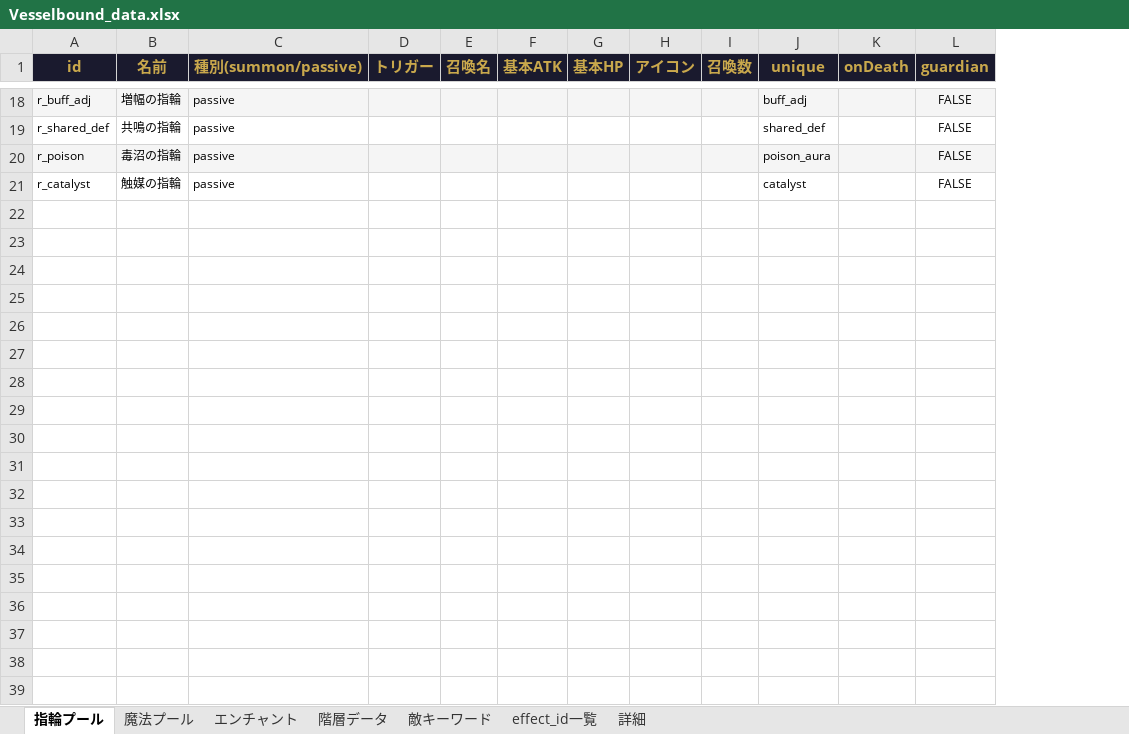
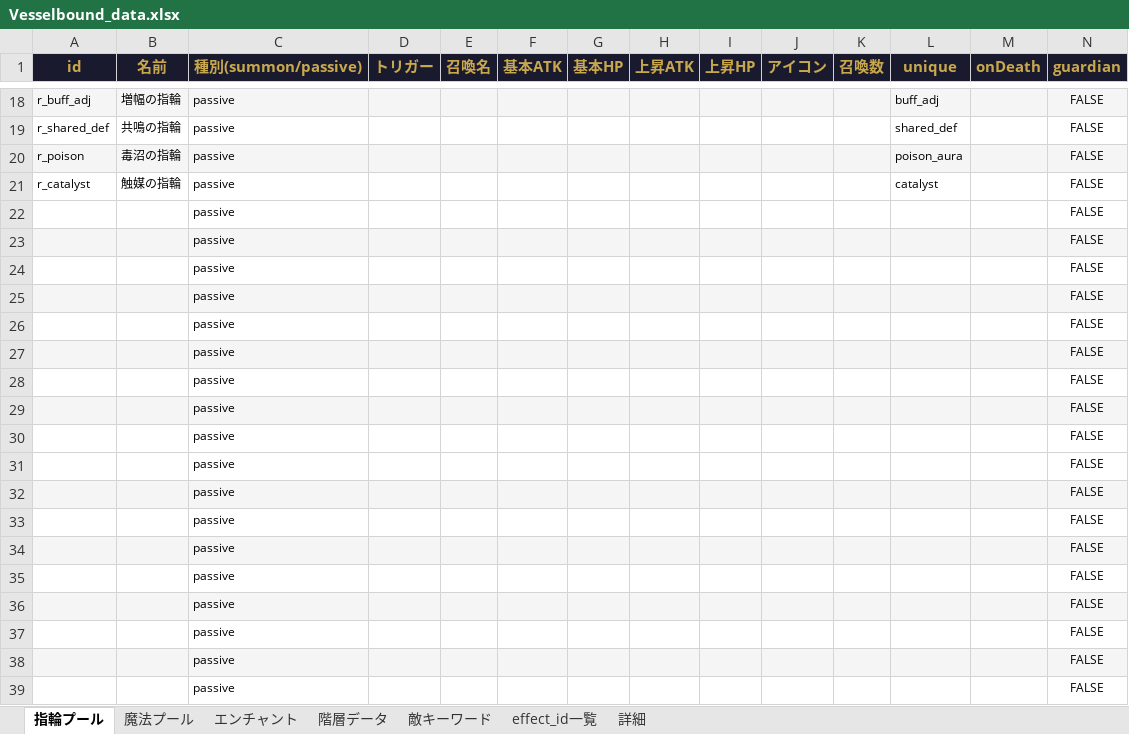
Before and after one commit to Yuki-fa/Vesselbound, an Excel workbook: js/Vesselbound_data.xlsx, sheet 指輪プール, drawn as a sheet; only a part is shown, gaps mark what is left out; values as stored, in another font and other column widths than the file's, no borders; charts and pictures not drawn; rows hold the shown columns only; the diff covers the shown part only; the diff names each change by its address in the sheet, - before the commit and + after, or states it on an @@ line.

```diff
--- a/js/Vesselbound_data.xlsx (sheet 指輪プール)
+++ b/js/Vesselbound_data.xlsx (sheet 指輪プール)
+column H (上昇ATK), empty
+column I (上昇HP), empty
+row 22:  |  | passive |  |  |  |  |  |  |  |  |  |  | FALSE
+row 23:  |  | passive |  |  |  |  |  |  |  |  |  |  | FALSE
+row 24:  |  | passive |  |  |  |  |  |  |  |  |  |  | FALSE
+row 25:  |  | passive |  |  |  |  |  |  |  |  |  |  | FALSE
+row 26:  |  | passive |  |  |  |  |  |  |  |  |  |  | FALSE
+row 27:  |  | passive |  |  |  |  |  |  |  |  |  |  | FALSE
+row 28:  |  | passive |  |  |  |  |  |  |  |  |  |  | FALSE
+row 29:  |  | passive |  |  |  |  |  |  |  |  |  |  | FALSE
+row 30:  |  | passive |  |  |  |  |  |  |  |  |  |  | FALSE
+row 31:  |  | passive |  |  |  |  |  |  |  |  |  |  | FALSE
+row 32:  |  | passive |  |  |  |  |  |  |  |  |  |  | FALSE
+row 33:  |  | passive |  |  |  |  |  |  |  |  |  |  | FALSE
+row 34:  |  | passive |  |  |  |  |  |  |  |  |  |  | FALSE
+row 35:  |  | passive |  |  |  |  |  |  |  |  |  |  | FALSE
+row 36:  |  | passive |  |  |  |  |  |  |  |  |  |  | FALSE
+row 37:  |  | passive |  |  |  |  |  |  |  |  |  |  | FALSE
+row 38:  |  | passive |  |  |  |  |  |  |  |  |  |  | FALSE
+row 39:  |  | passive |  |  |  |  |  |  |  |  |  |  | FALSE
```
Also changed, not shown: 10 edited cells elsewhere in this sheet, 2 other files.
